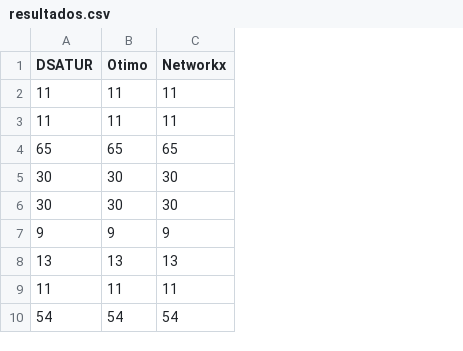
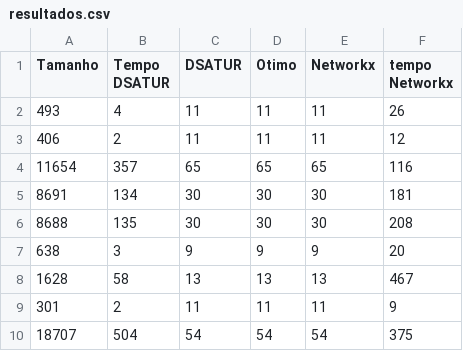
Before and after one commit to JohnVithor/Trabalho-de-Grafos, a CSV file: resultados.csv, drawn as a sheet; only a part is shown; the diff names each change by its address in the sheet, - before the commit and + after, or states it on an @@ line.

Commit message:
Atualização no codigo para obter os tempos - Josivan

```diff
--- a/resultados.csv
+++ b/resultados.csv
+column A (Tamanho), rows 2-10: 493 | 406 | 11654 | 8691 | 8688 | 638 | 1628 | 301 | 18707
+column B (Tempo DSATUR), rows 2-10: 4 | 2 | 357 | 134 | 135 | 3 | 58 | 2 | 504
+column F (tempo Networkx), rows 2-10: 26 | 12 | 116 | 181 | 208 | 20 | 467 | 9 | 375
```
Also changed, not shown: 4 other files.
